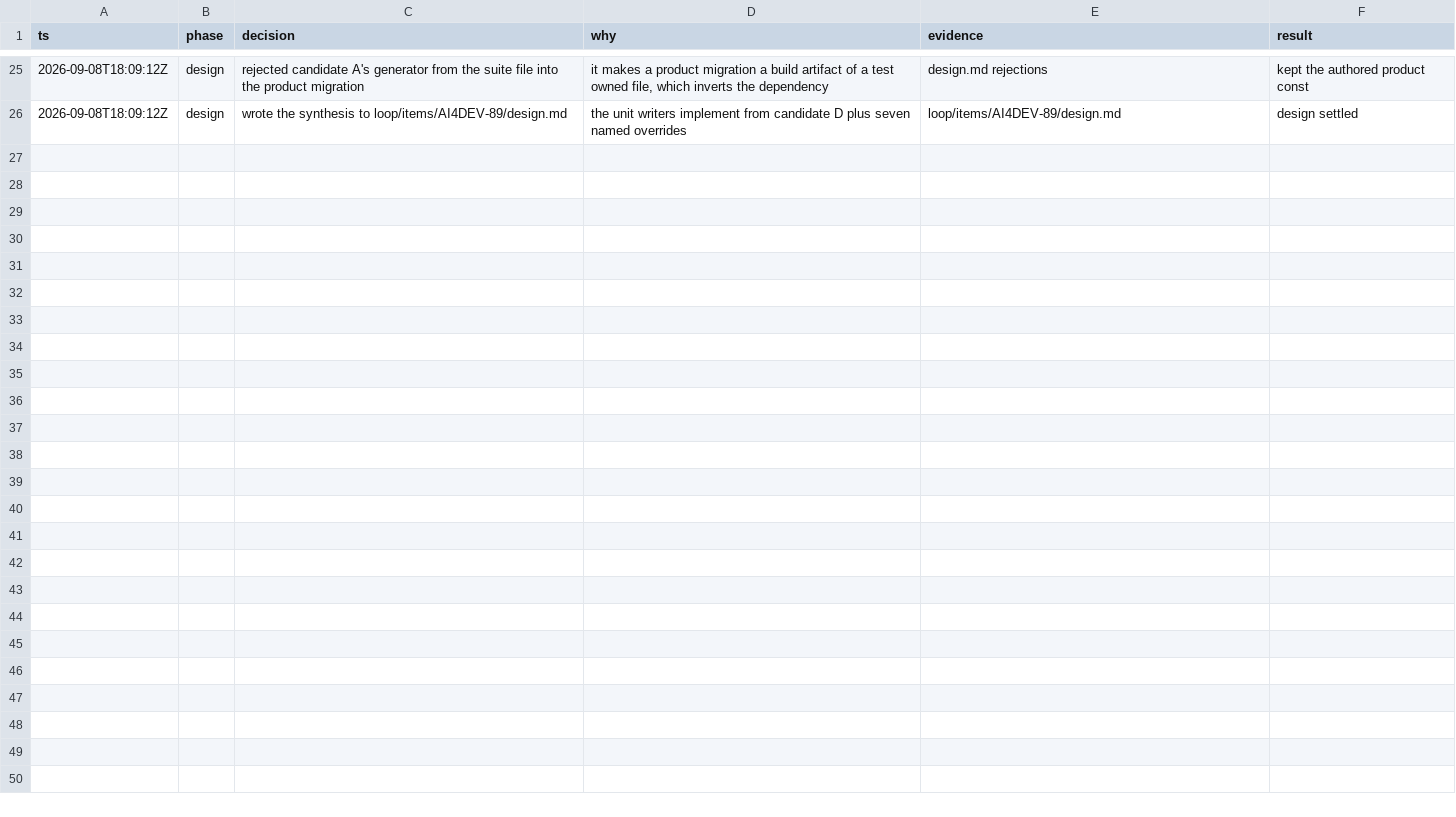
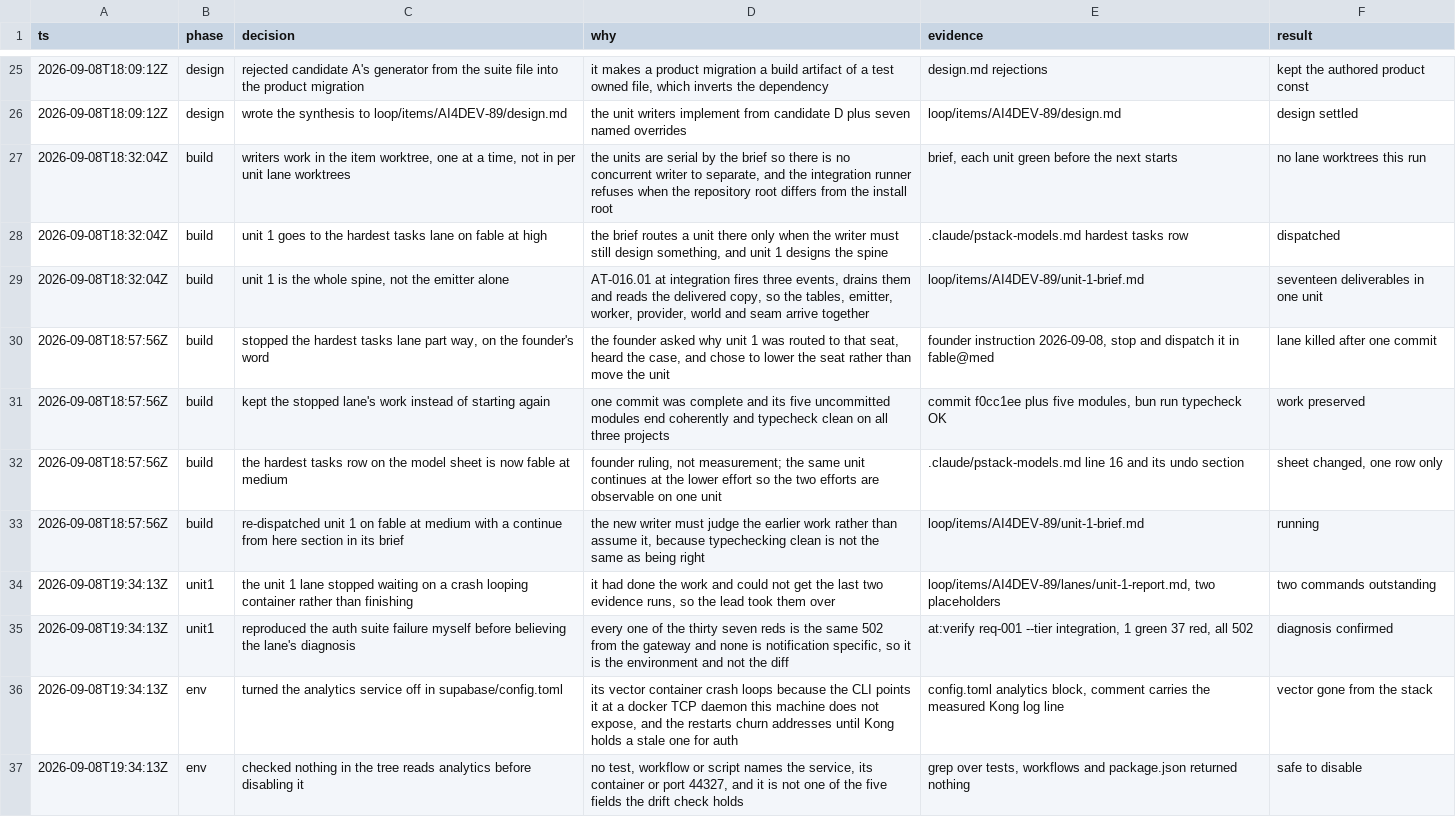
Before and after one commit to nirdrang/ai4good, a TSV file: loop/items/AI4DEV-89/decisions.tsv, drawn as a sheet; only a part is shown, gaps mark what is left out; the diff names each change by its address in the sheet, - before the commit and + after, or states it on an @@ line.

```diff
--- a/loop/items/AI4DEV-89/decisions.tsv
+++ b/loop/items/AI4DEV-89/decisions.tsv
+row 27: 2026-09-08T18:32:04Z | build | writers work in the item worktree, one at a time, not in per unit lane worktrees | the units are serial by the brief so there is no concurrent writer to separate, and the integration runner refuses when the repository root differs from the install root | brief, each unit green before the next starts | no lane worktrees this run
+row 28: 2026-09-08T18:32:04Z | build | unit 1 goes to the hardest tasks lane on fable at high | the brief routes a unit there only when the writer must still design something, and unit 1 designs the spine | .claude/pstack-models.md hardest tasks row | dispatched
+row 29: 2026-09-08T18:32:04Z | build | unit 1 is the whole spine, not the emitter alone | AT-016.01 at integration fires three events, drains them and reads the delivered copy, so the tables, emitter, worker, provider, world and seam arrive together | loop/items/AI4DEV-89/unit-1-brief.md | seventeen deliverables in one unit
+row 30: 2026-09-08T18:57:56Z | build | stopped the hardest tasks lane part way, on the founder's word | the founder asked why unit 1 was routed to that seat, heard the case, and chose to lower the seat rather than move the unit | founder instruction 2026-09-08, stop and dispatch it in fable@med | lane killed after one commit
+row 31: 2026-09-08T18:57:56Z | build | kept the stopped lane's work instead of starting again | one commit was complete and its five uncommitted modules end coherently and typecheck clean on all three projects | commit f0cc1ee plus five modules, bun run typecheck OK | work preserved
+row 32: 2026-09-08T18:57:56Z | build | the hardest tasks row on the model sheet is now fable at medium | founder ruling, not measurement; the same unit continues at the lower effort so the two efforts are observable on one unit | .claude/pstack-models.md line 16 and its undo section | sheet changed, one row only
+row 33: 2026-09-08T18:57:56Z | build | re-dispatched unit 1 on fable at medium with a continue from here section in its brief | the new writer must judge the earlier work rather than assume it, because typechecking clean is not the same as being right | loop/items/AI4DEV-89/unit-1-brief.md | running
+row 34: 2026-09-08T19:34:13Z | unit1 | the unit 1 lane stopped waiting on a crash looping container rather than finishing | it had done the work and could not get the last two evidence runs, so the lead took them over | loop/items/AI4DEV-89/lanes/unit-1-report.md, two placeholders | two commands outstanding
+row 35: 2026-09-08T19:34:13Z | unit1 | reproduced the auth suite failure myself before believing the lane's diagnosis | every one of the thirty seven reds is the same 502 from the gateway and none is notification specific, so it is the environment and not the diff | at:verify req-001 --tier integration, 1 green 37 red, all 502 | diagnosis confirmed
+row 36: 2026-09-08T19:34:13Z | env | turned the analytics service off in supabase/config.toml | its vector container crash loops because the CLI points it at a docker TCP daemon this machine does not expose, and the restarts churn addresses until Kong holds a stale one for auth | config.toml analytics block, comment carries the measured Kong log line | vector gone from the stack
+row 37: 2026-09-08T19:34:13Z | env | checked nothing in the tree reads analytics before disabling it | no test, workflow or script names the service, its container or port 44327, and it is not one of the five fields the drift check holds | grep over tests, workflows and package.json returned nothing | safe to disable
```
Also changed, not shown: 5 other files.
